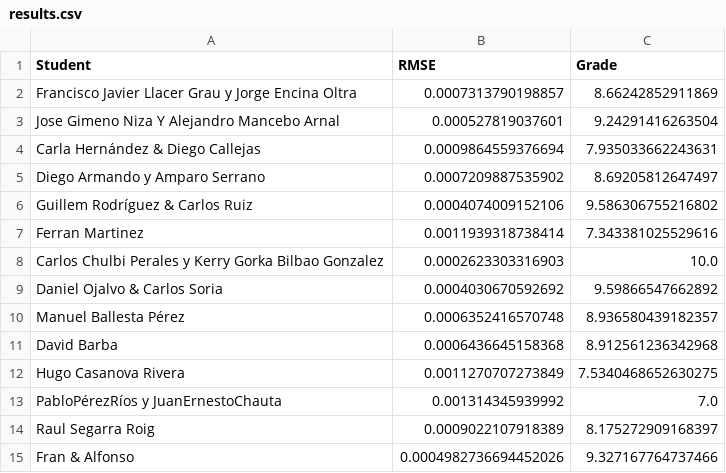
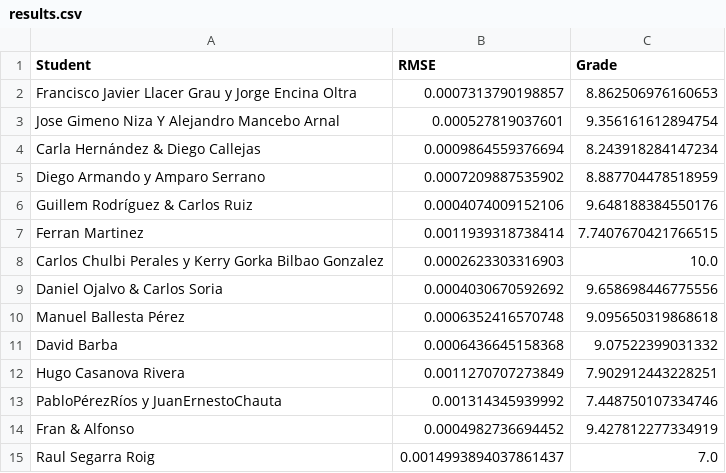
Before and after one commit to vignoni/cpi-mracnn, a CSV file: results.csv, drawn as a sheet.

Commit message:
New result: Raul Segarra Roig

```diff
--- a/results.csv
+++ b/results.csv
@@ -1,15 +1,15 @@
 Student,RMSE,Grade
-Francisco Javier Llacer Grau y Jorge Encina Oltra,0.0007313790198857,8.66242852911869
-Jose Gimeno Niza Y Alejandro Mancebo Arnal,0.000527819037601,9.24291416263504
-Carla Hernández & Diego Callejas,0.0009864559376694,7.935033662243631
-Diego Armando y Amparo Serrano,0.0007209887535902,8.69205812647497
-Guillem Rodríguez & Carlos Ruiz,0.0004074009152106,9.586306755216802
-Ferran Martinez,0.0011939318738414,7.343381025529616
+Francisco Javier Llacer Grau y Jorge Encina Oltra,0.0007313790198857,8.862506976160653
+Jose Gimeno Niza Y Alejandro Mancebo Arnal,0.000527819037601,9.356161612894754
+Carla Hernández & Diego Callejas,0.0009864559376694,8.243918284147234
+Diego Armando y Amparo Serrano,0.0007209887535902,8.887704478518959
+Guillem Rodríguez & Carlos Ruiz,0.0004074009152106,9.648188384550176
+Ferran Martinez,0.0011939318738414,7.7407670421766515
 Carlos Chulbi Perales y Kerry Gorka Bilbao Gonzalez,0.0002623303316903,10.0
-Daniel Ojalvo & Carlos Soria,0.0004030670592692,9.59866547662892
-Manuel Ballesta Pérez,0.0006352416570748,8.936580439182357
-David Barba,0.0006436645158368,8.912561236342968
-Hugo Casanova Rivera,0.0011270707273849,7.5340468652630275
-PabloPérezRíos y JuanErnestoChauta,0.001314345939992,7.0
-Raul Segarra Roig,0.0009022107918389,8.175272909168397
-Fran & Alfonso,0.0004982736694452026,9.327167764737466
+Daniel Ojalvo & Carlos Soria,0.0004030670592692,9.658698446775556
+Manuel Ballesta Pérez,0.0006352416570748,9.095650319868618
+David Barba,0.0006436645158368,9.07522399031332
+Hugo Casanova Rivera,0.0011270707273849,7.902912443228251
+PabloPérezRíos y JuanErnestoChauta,0.001314345939992,7.448750107334746
+Fran & Alfonso,0.0004982736694452,9.427812277334919
+Raul Segarra Roig,0.0014993894037861437,7.0
```
Also changed, not shown: 1 other file.
